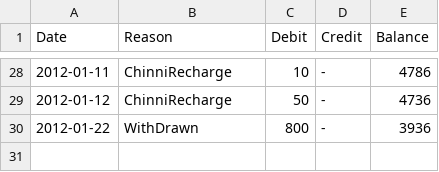
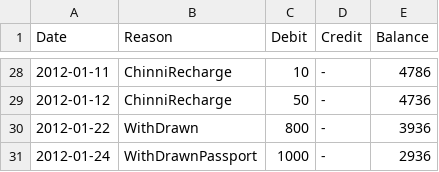
Before and after one commit to tejakunchavenkata/utils, a CSV file: .home/.AccBooks/ing.csv, drawn as a sheet; only a part is shown, gaps mark what is left out; the diff names each change by its address in the sheet, - before the commit and + after, or states it on an @@ line.

```diff
--- a/.home/.AccBooks/ing.csv
+++ b/.home/.AccBooks/ing.csv
+row 31: 2012-01-24 | WithDrawnPassport | 1000 | - | 2936
```
Also changed, not shown: .home/.AccBooks/spent.csv, .home/.AccBooks/wallet.csv.
